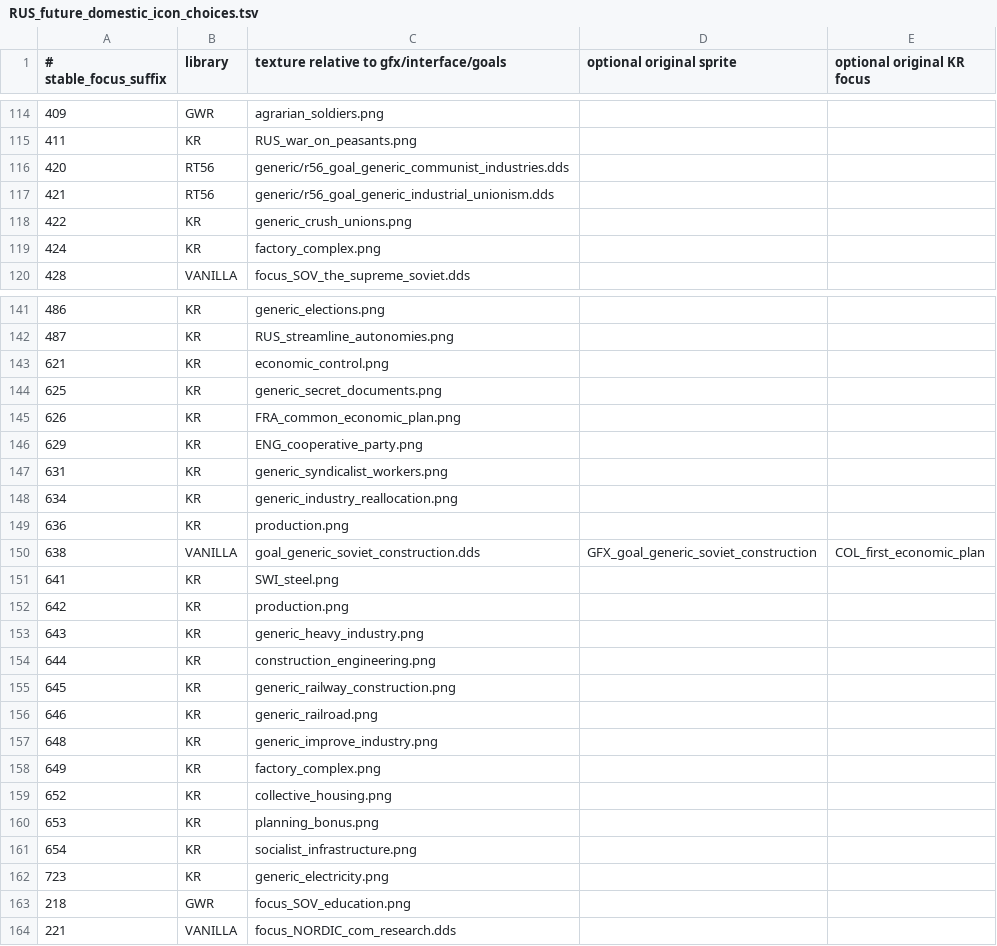
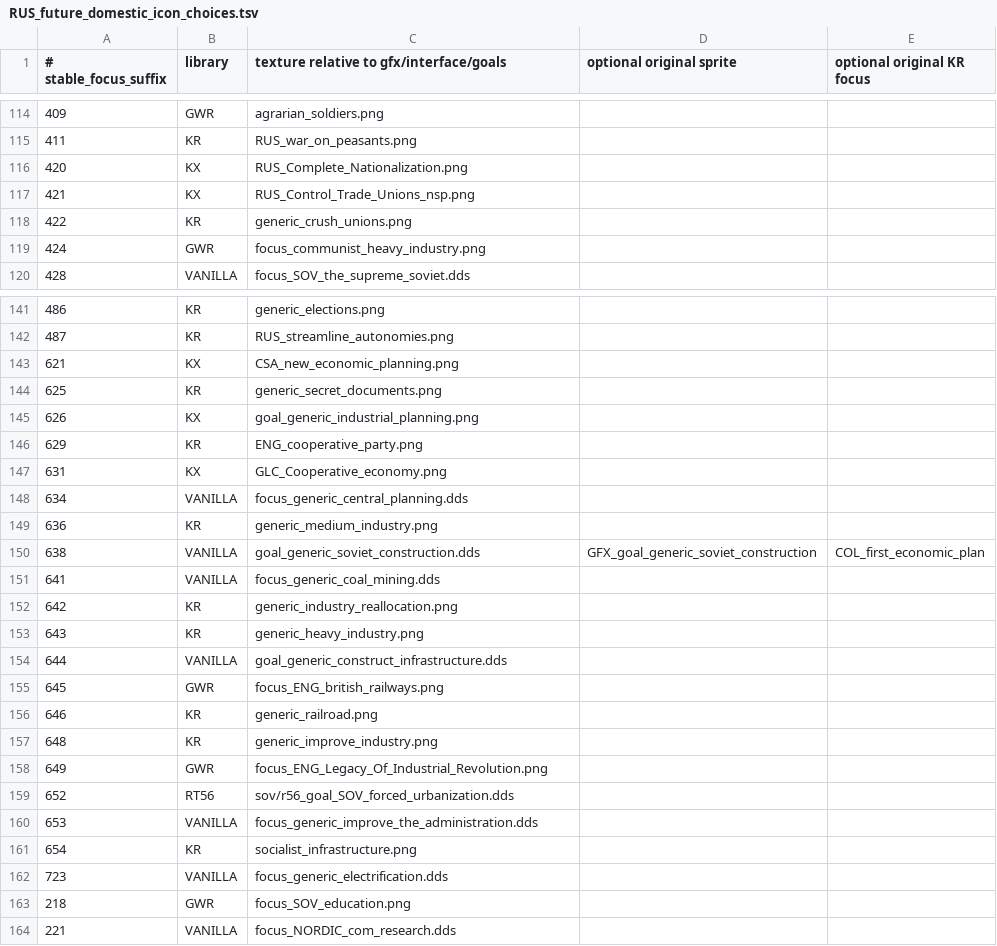
Before and after one commit to zxxzvxv85-dot/kr-stalin-adapted-test, a TSV file: tools/design/RUS_future_domestic_icon_choices.tsv, drawn as a sheet; only a part is shown, gaps mark what is left out; the diff covers the shown part only.

```diff
--- a/tools/design/RUS_future_domestic_icon_choices.tsv
+++ b/tools/design/RUS_future_domestic_icon_choices.tsv
@@ -115,6 +115,6 @@
 411	KR	RUS_war_on_peasants.png
-420	RT56	generic/r56_goal_generic_communist_industries.dds
-421	RT56	generic/r56_goal_generic_industrial_unionism.dds
+420	KX	RUS_Complete_Nationalization.png
+421	KX	RUS_Control_Trade_Unions_nsp.png
 422	KR	generic_crush_unions.png
-424	KR	factory_complex.png
+424	GWR	focus_communist_heavy_industry.png
 428	VANILLA	focus_SOV_the_supreme_soviet.dds
@@ -142,22 +142,22 @@
 487	KR	RUS_streamline_autonomies.png
-621	KR	economic_control.png
+621	KX	CSA_new_economic_planning.png
 625	KR	generic_secret_documents.png
-626	KR	FRA_common_economic_plan.png
+626	KX	goal_generic_industrial_planning.png
 629	KR	ENG_cooperative_party.png
-631	KR	generic_syndicalist_workers.png
-634	KR	generic_industry_reallocation.png
-636	KR	production.png
+631	KX	GLC_Cooperative_economy.png
+634	VANILLA	focus_generic_central_planning.dds
+636	KR	generic_medium_industry.png
 638	VANILLA	goal_generic_soviet_construction.dds	GFX_goal_generic_soviet_construction	COL_first_economic_plan
-641	KR	SWI_steel.png
-642	KR	production.png
+641	VANILLA	focus_generic_coal_mining.dds
+642	KR	generic_industry_reallocation.png
 643	KR	generic_heavy_industry.png
-644	KR	construction_engineering.png
-645	KR	generic_railway_construction.png
+644	VANILLA	goal_generic_construct_infrastructure.dds
+645	GWR	focus_ENG_british_railways.png
 646	KR	generic_railroad.png
 648	KR	generic_improve_industry.png
-649	KR	factory_complex.png
-652	KR	collective_housing.png
-653	KR	planning_bonus.png
+649	GWR	focus_ENG_Legacy_Of_Industrial_Revolution.png
+652	RT56	sov/r56_goal_SOV_forced_urbanization.dds
+653	VANILLA	focus_generic_improve_the_administration.dds
 654	KR	socialist_infrastructure.png
-723	KR	generic_electricity.png
+723	VANILLA	focus_generic_electrification.dds
 218	GWR	focus_SOV_education.png
```
Also changed, not shown: 18 edited cells elsewhere in this file, 32 other files.
